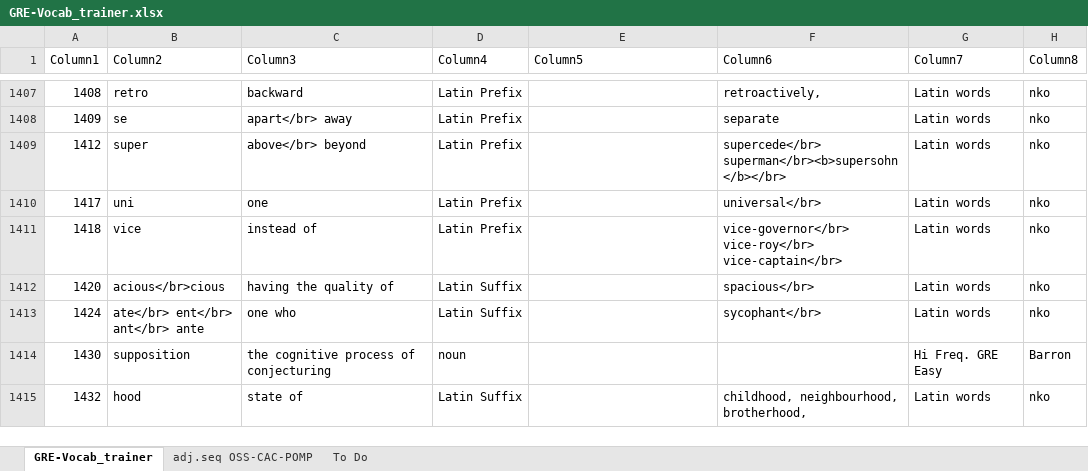
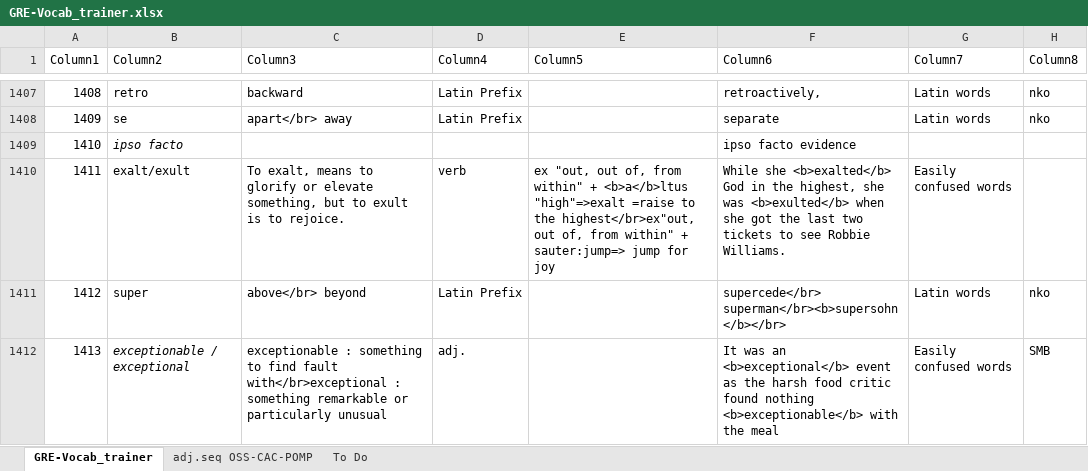
Before and after one commit to AlexBocken/GRE, an Excel workbook: GRE-Vocab_trainer.xlsx, sheet GRE-Vocab_trainer, drawn as a sheet; only a part is shown, gaps mark what is left out; the shorter side is filled out with more unchanged rows; values as stored, in another font and other column widths than the file's, no borders; conditional formats and table styles not drawn; the diff covers the shown part only; the diff names each change by its address in the sheet, - before the commit and + after, or states it on an @@ line.

```diff
--- a/GRE-Vocab_trainer.xlsx (sheet GRE-Vocab_trainer)
+++ b/GRE-Vocab_trainer.xlsx (sheet GRE-Vocab_trainer)
+row 1409: 1410 | ipso facto |  |  |  | ipso facto evidence
+row 1410: 1411 | exalt/exult | To exalt, means to glorify or elevate something, but to exult is to rejoice. | verb | ex "out, out of, from within" + <b>a</b>ltus "high"=>exalt =raise to the highest</br>ex"out, out of, from within" + sauter:jump=> jump for joy | While she <b>exalted</b> God in the highest, she was <b>exulted</b> when she got the last two tickets to see Robbie Williams. | Easily confused words
+row 1412: 1413 | exceptionable / exceptional | exceptionable : something to find fault with</br>exceptional : something remarkable or particularly unusual | adj. |  | It was an <b>exceptional</b> event as the harsh food critic found nothing <b>exceptionable</b> with the meal | Easily confused words | SMB
```
Also changed, not shown: 3 added rows and 54 edited cells elsewhere in this sheet, 4 other files.
